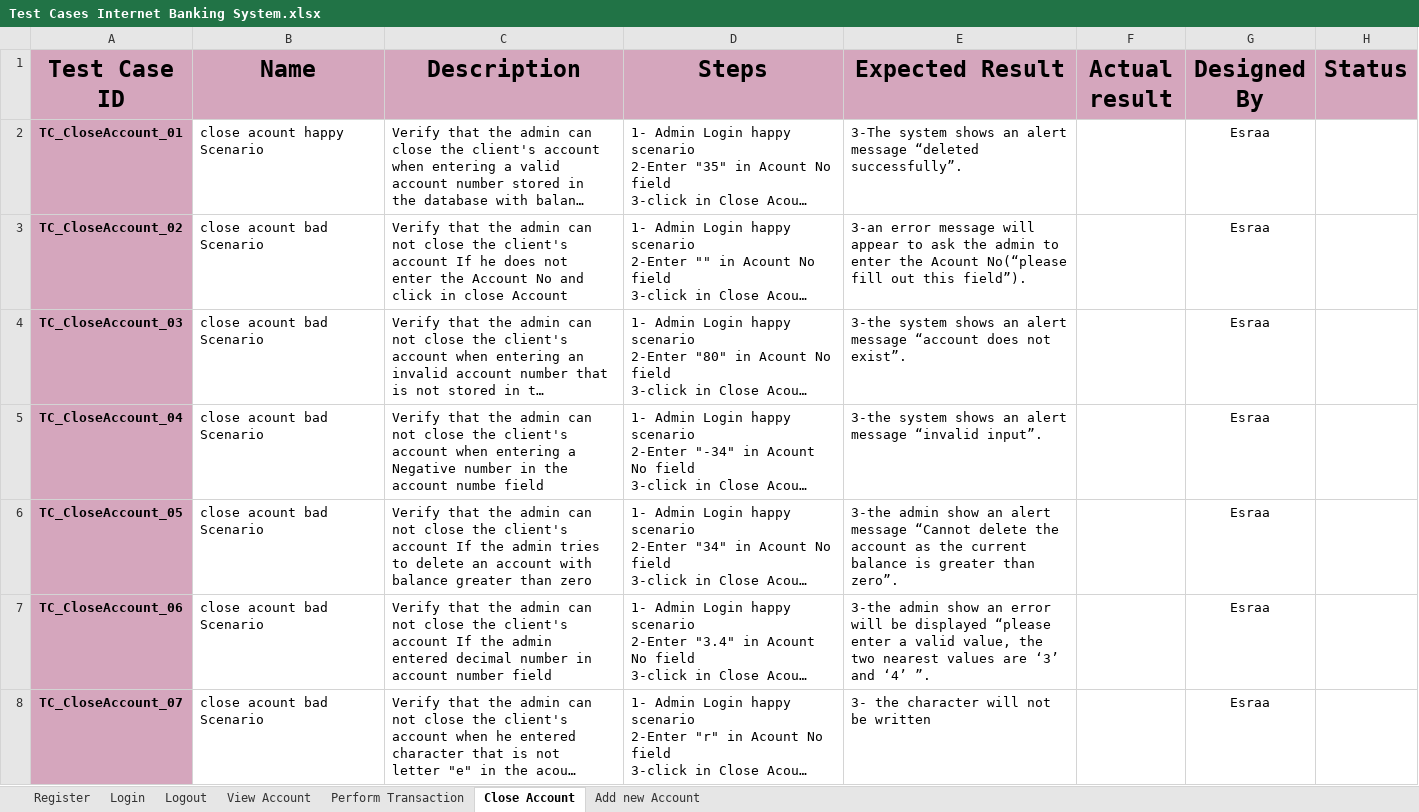
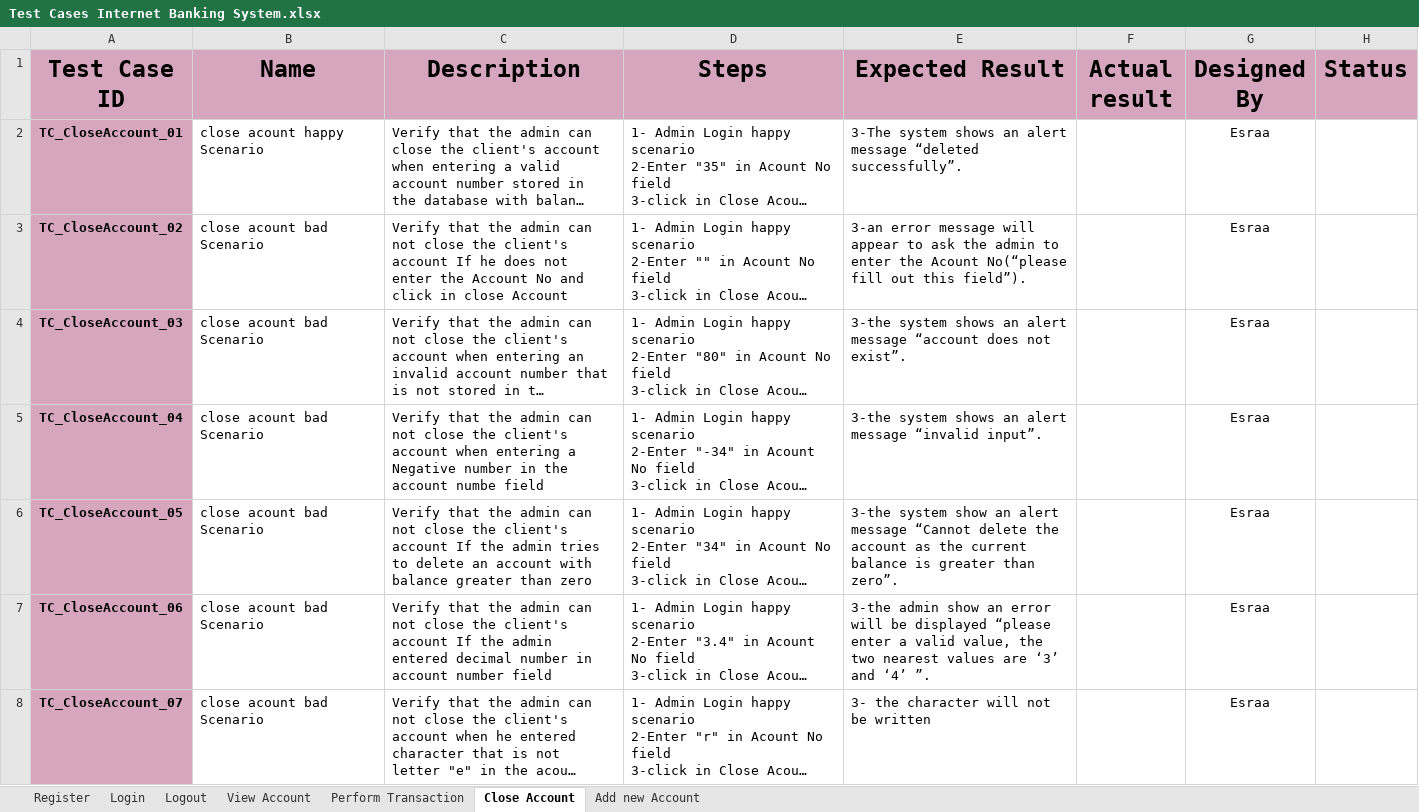
Before and after one commit to EsraaEMostafa/Internet-banking-system, an Excel workbook: Testing/Test Cases Internet Banking System.xlsx, sheet Close Account, drawn as a sheet; only a part is shown; long unchanged cells end in …; values as stored, in another font and other column widths than the file's, no borders; charts and pictures not drawn; the diff names each change by its address in the sheet, - before the commit and + after, or states it on an @@ line.

```diff
--- a/Testing/Test Cases Internet Banking System.xlsx (sheet Close Account)
+++ b/Testing/Test Cases Internet Banking System.xlsx (sheet Close Account)
-E6 (Expected Result): 3-the admin show an…
+E6 (Expected Result): 3-the system show an…
```
Also changed, not shown: sheet Login, sheet Perform Transaction.
